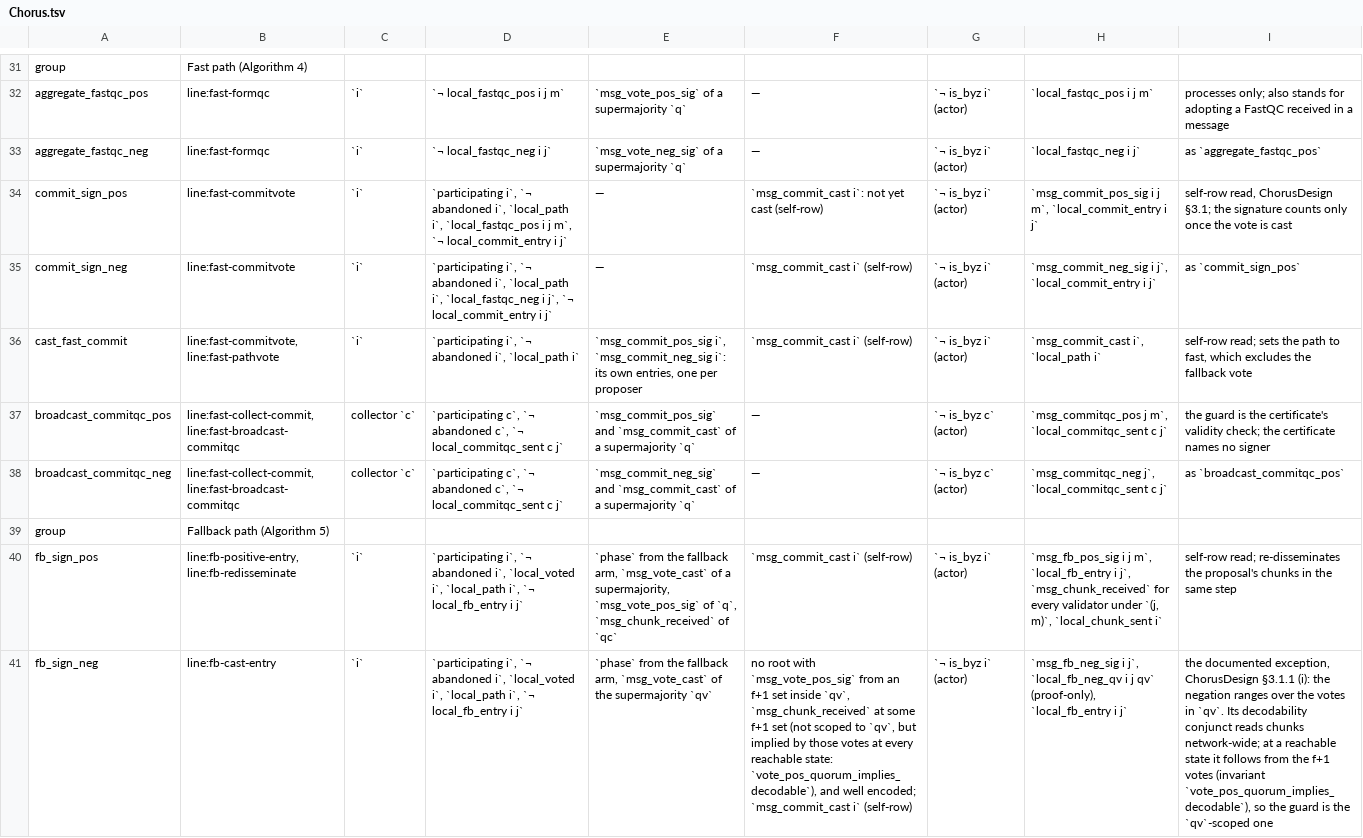
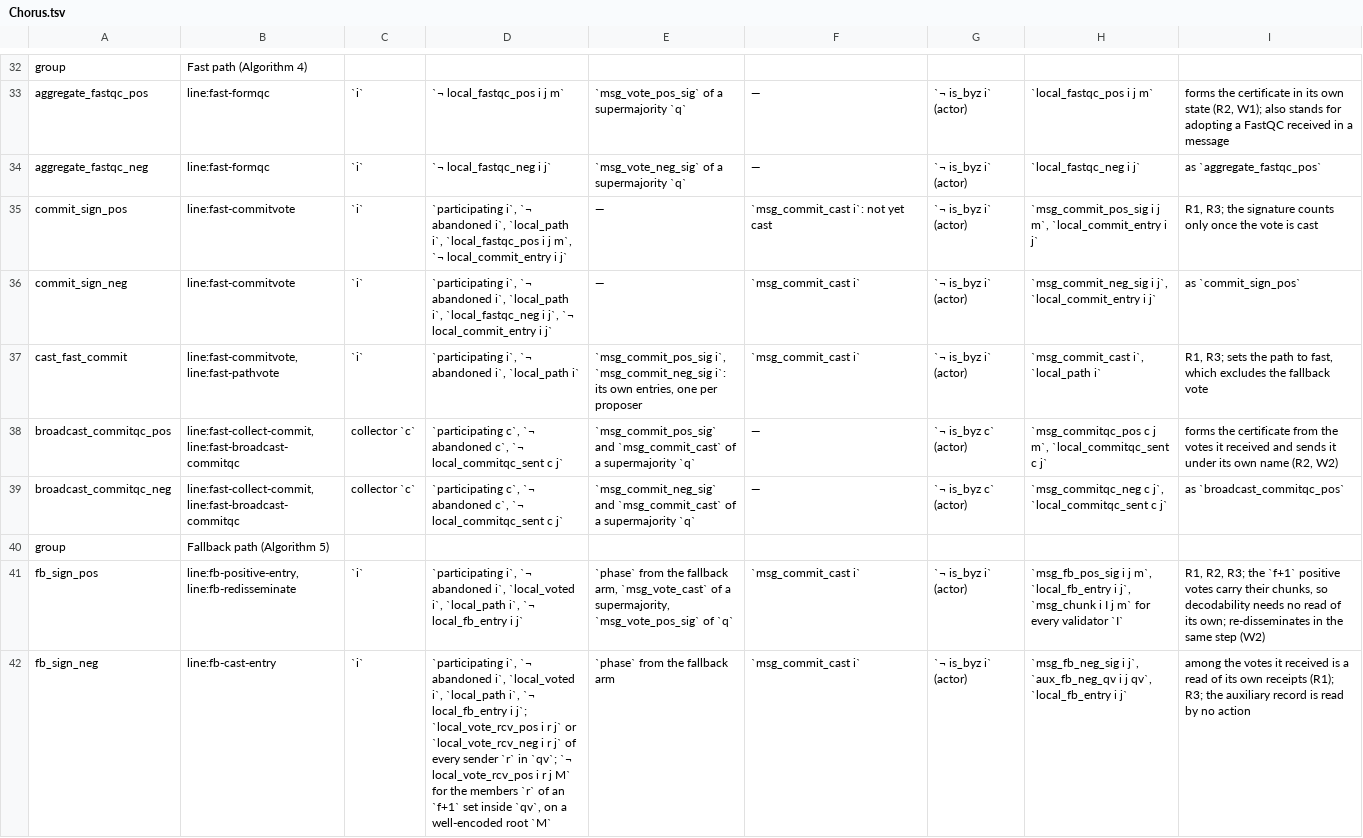
Before and after one commit to larskuhtz/cadence, a TSV file: docs/guide/audit/Chorus.tsv, drawn as a sheet; only a part is shown, gaps mark what is left out; addresses are those after the commit; the diff covers the shown part only; the diff names each change by its address in the sheet, - before the commit and + after, or states it on an @@ line.

```diff
--- a/docs/guide/audit/Chorus.tsv
+++ b/docs/guide/audit/Chorus.tsv
-I33: processes only; also stands…
+I33: forms the certificate in its own state (R2, W1); also stands…
-F35: `msg_commit_cast i`: not yet cast (self-row)
+F35: `msg_commit_cast i`: not yet cast
-I35: self-row read, ChorusDesign §3.1; the signature…
+I35: R1, R3; the signature…
-F36:F37: `msg_commit_cast i` (self-row)
+F36:F37: `msg_commit_cast i`
-I37: self-row read; sets the…
+I37: R1, R3; sets the…
-H38: `msg_commitqc_pos j m`,…
+H38: `msg_commitqc_pos c j m`,…
-I38: the guard is the certificate's validity check; the certificate names no signer
+I38: forms the certificate from the votes it received and sends it under its own name (R2, W2)
-H39: `msg_commitqc_neg j`, `local_commitqc_sent…
+H39: `msg_commitqc_neg c j`, `local_commitqc_sent…
-E41: …`msg_vote_pos_sig` of `q`, `msg_chunk_received` of `qc`
+E41: …`msg_vote_pos_sig` of `q`
-F41: `msg_commit_cast i` (self-row)
+F41: `msg_commit_cast i`
-H41: …i j`, `msg_chunk_received` for every validator under `(j, m)`, `local_chunk_sent i`
+H41: …i j`, `msg_chunk i I j m` for every validator `I`
-I41: self-row read; re-disseminates the proposal's chunks in the same step
+I41: R1, R2, R3; the `f+1` positive votes carry their chunks, so decodability needs no read of its own; re-disseminates in the same step (W2)
-D42: …local_fb_entry i j`
+D42: …local_fb_entry i j`; `local_vote_rcv_pos i r j` or `local_vote_rcv_neg i r j` of every sender `r` in `qv`; `¬ local_vote_rcv_pos i r j M` for the members `r` of an `f+1` set inside `qv`, on a well-encoded root `M`
-E42: …the fallback arm, `msg_vote_cast` of the supermajority `qv`
+E42: …the fallback arm
-F42: no root with `msg_vote_pos_sig` from an f+1 set inside `qv`, `msg_chunk_received` at some f+1 set (not scoped to `qv`, but implied by those votes at every reachable state: `vote_pos_quorum_implies_decodable`), and well encoded; `msg_commit_cast i` (self-row)
+F42: `msg_commit_cast i`
-H42: …i j`, `local_fb_neg_qv i j qv` (proof-only), `local_fb_entry i…
+H42: …i j`, `aux_fb_neg_qv i j qv`, `local_fb_entry i…
-I42: the documented exception, ChorusDesign §3.1.1 (i): the negation ranges over the votes in `qv`. Its decodability conjunct reads chunks network-wide; at a reachable state it follows from the f+1 votes (invariant `vote_pos_quorum_implies_decodable`), so the guard is the `qv`-scoped one
+I42: among the votes it received is a read of its own receipts (R1); R3; the auxiliary record is read by no action
```
Also changed, not shown: 11 added rows, 6 removed rows and 55 edited cells elsewhere in this file, 9 other files.
